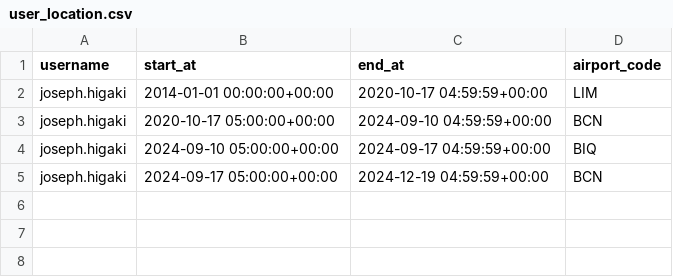
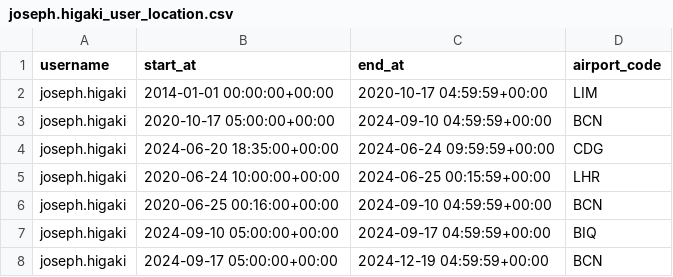
Before and after one commit to joseph-higaki/spotify_insights, a CSV file: 0_tmp_data/user_location/joseph.higaki_user_location.csv (was 0_tmp_data/user_location/user_location.csv), drawn as a sheet.

Commit message:
extract user location data

```diff
--- a/0_tmp_data/user_location/user_location.csv
+++ b/0_tmp_data/user_location/joseph.higaki_user_location.csv
@@ -3,2 +3,5 @@ joseph.higaki,2014-01-01 00:00:00+00:00,2020-10-17 04:59:59+00:00,LIM
 joseph.higaki,2020-10-17 05:00:00+00:00,2024-09-10 04:59:59+00:00,BCN
+joseph.higaki,2024-06-20 18:35:00+00:00,2024-06-24 09:59:59+00:00,CDG
+joseph.higaki,2020-06-24 10:00:00+00:00,2024-06-25 00:15:59+00:00,LHR
+joseph.higaki,2020-06-25 00:16:00+00:00,2024-09-10 04:59:59+00:00,BCN
 joseph.higaki,2024-09-10 05:00:00+00:00,2024-09-17 04:59:59+00:00,BIQ
```
Also changed, not shown: 7 other files.
